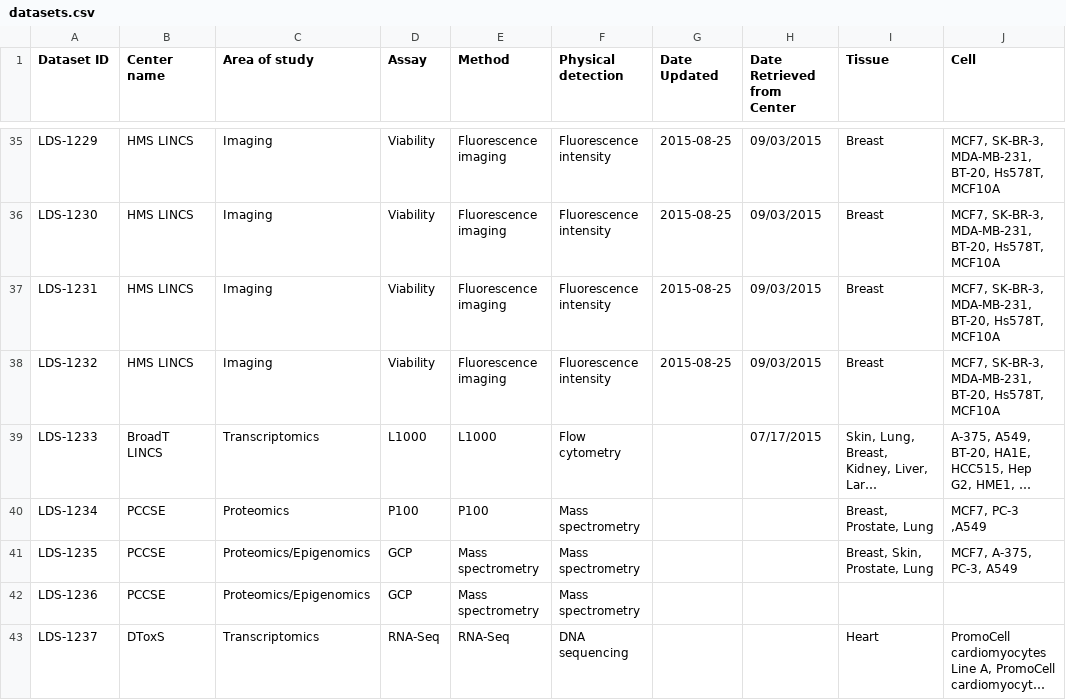
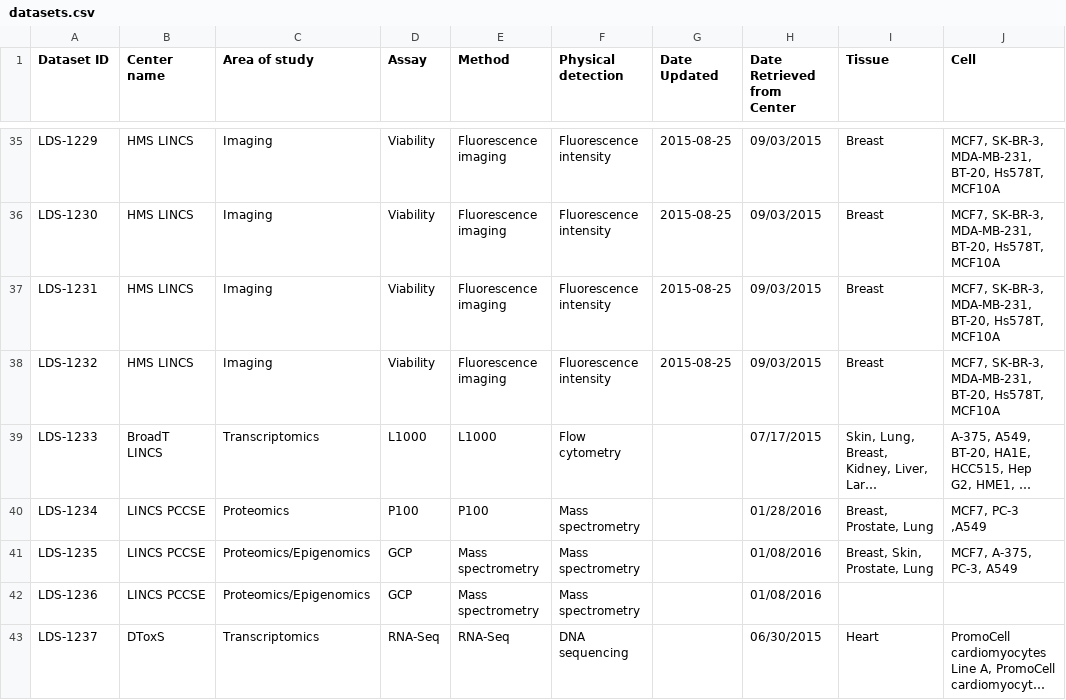
Before and after one commit to colinwxl/LINCS, a CSV file: resources/datasets.csv, drawn as a sheet; only a part is shown, gaps mark what is left out; long unchanged cells end in …; the diff covers the shown part only; the diff names each change by its address in the sheet, - before the commit and + after, or states it on an @@ line.

Commit message:
Finished dates tree. Updates to home page from avi.

```diff
--- a/resources/datasets.csv
+++ b/resources/datasets.csv
-B40:B42 (Center name): PCCSE
+B40:B42 (Center name): LINCS PCCSE
-H40 (Date Retrieved from Center): (empty)
+H40 (Date Retrieved from Center): 01/28/2016
-H41:H42 (Date Retrieved from Center): (empty)
+H41:H42 (Date Retrieved from Center): 01/08/2016
-H43 (Date Retrieved from Center): (empty)
+H43 (Date Retrieved from Center): 06/30/2015
```
Also changed, not shown: 25 edited cells elsewhere in this file, 17 other files.
